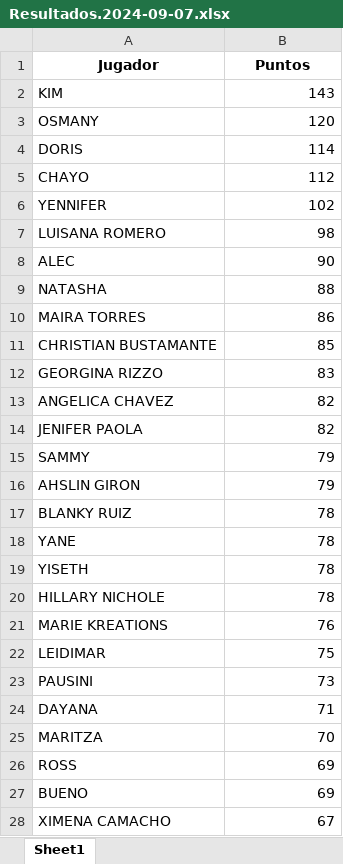
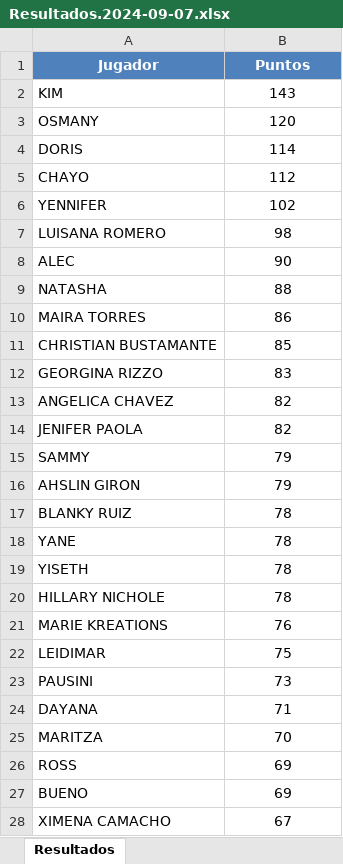
Before and after one commit to M117n/shein_flask, an Excel workbook: data/Resultados.2024-09-07.xlsx, sheet Resultados, drawn as a sheet; only a part is shown; values as stored, in another font and other column widths than the file's, no borders; table styles not drawn; the diff covers the shown part only; the diff names each change by its address in the sheet, - before the commit and + after, or states it on an @@ line.

Commit message:
Version 0.2.5.5 Better xlsx

```diff
--- a/data/Resultados.2024-09-07.xlsx (sheet Resultados)
+++ b/data/Resultados.2024-09-07.xlsx (sheet Resultados)
-sheet tab: Sheet1
+sheet tab: Resultados
@@ A1:B1 fill: none → #4F81BD, text colour: black → #FFFFFF @@
-B2:B28 alignment: right
+B2:B28 alignment: center
```
Also changed, not shown: cell formats elsewhere in this sheet, 1 other file.
